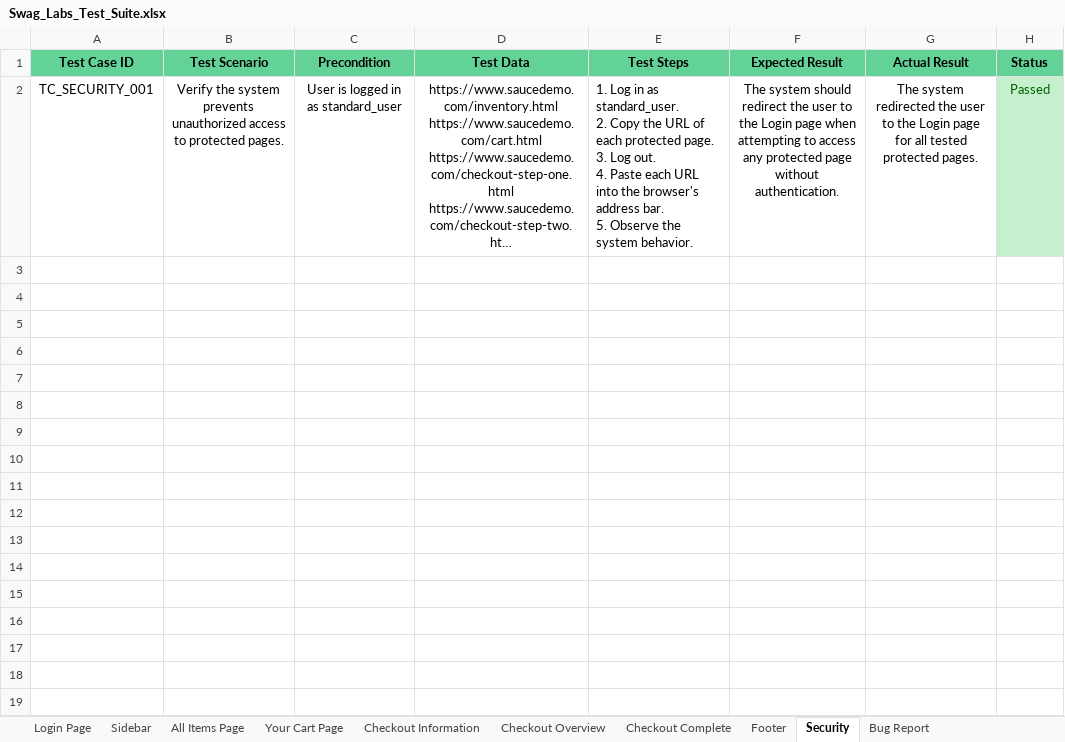
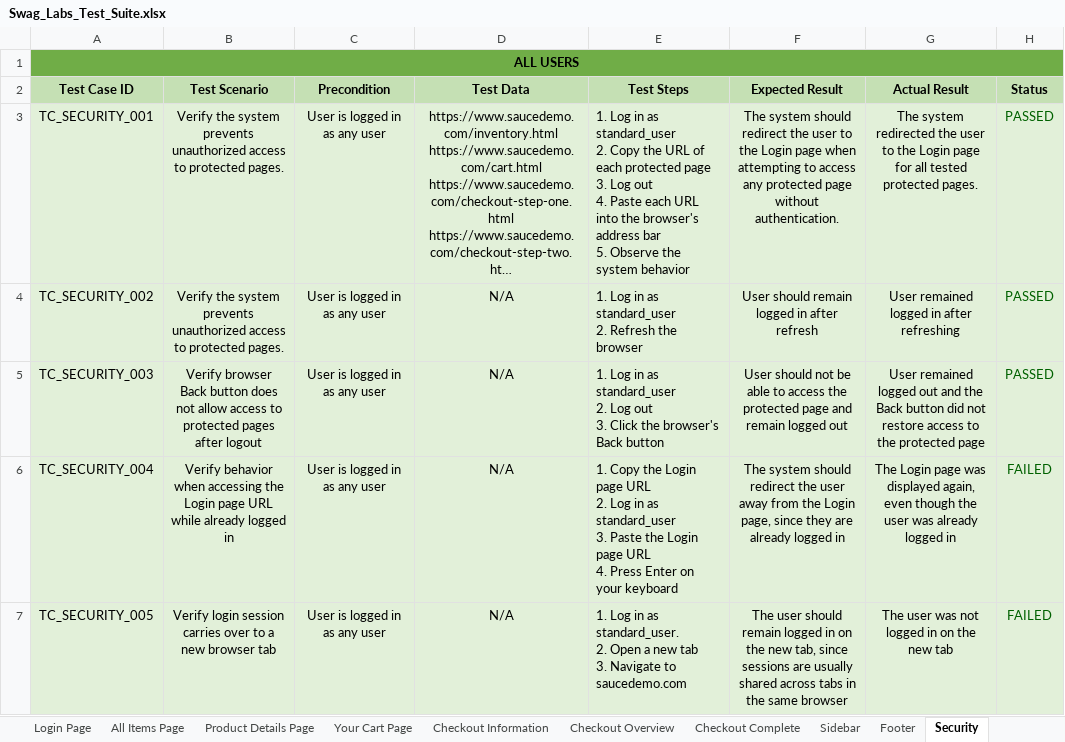
Before and after one commit to iammesina012/swag-labs-test-suite, an Excel workbook: Swag_Labs_Test_Suite.xlsx, sheet Security, drawn as a sheet; long unchanged cells end in …; values as stored, in another font and other column widths than the file's, no borders; conditional formats not drawn; addresses are those after the commit; ↵ is a line break in a cell; the diff names each change by its address in the sheet, - before the commit and + after, or states it on an @@ line.

Commit message:
Update QA test suite and bug reports

```diff
--- a/Swag_Labs_Test_Suite.xlsx (sheet Security)
+++ b/Swag_Labs_Test_Suite.xlsx (sheet Security)
+sheet tab: Product Details Page
@@ sheet tab order changed: Login Page | All Items Page | Product Details Page | Your Cart Page | Checkout Information | Checkout Overview | Checkout Complete | Sidebar | Footer | Security @@
+row 1: ALL USERS
-A2:H2 fill: #63D297
+A2:H2 fill: #C5E0B4
-A3:G3 fill: none
+A3:G3 fill: #E2F0D9
-C3 (Precondition): User is logged in as standard_user
+C3 (Precondition): User is logged in as any user
-E3 (Test Steps): …in as standard_user. ↵ 2. Copy the URL of each protected page. ↵ 3. Log out. ↵ 4. Paste each URL into the browser's address bar. ↵ 5. Observe the system behavior.
+E3 (Test Steps): …in as standard_user ↵ 2. Copy the URL of each protected page ↵ 3. Log out ↵ 4. Paste each URL into the browser's address bar ↵ 5. Observe the system behavior
-H3 (Status): Passed
+H3 (Status): PASSED
-H3 fill: #C6EFCE
+H3 fill: #E2F0D9
+row 4: TC_SECURITY_002 | Verify the system prevents unauthorized access to protected pages. | User is logged in as any user | N/A | 1. Log in as standard_user ↵ 2. Refresh the browser | User should remain logged in after refresh | User remained logged in after refreshing | PASSED
+row 5: TC_SECURITY_003 | Verify browser Back button does not allow access to protected pages after logout | User is logged in as any user | N/A | 1. Log in as standard_user ↵ 2. Log out ↵ 3. Click the browser's Back button | User should not be able to access the protected page and remain logged out | User remained logged out and the Back button did not restore access to the protected page | PASSED
+row 6: TC_SECURITY_004 | Verify behavior when accessing the Login page URL while already logged in | User is logged in as any user | N/A | 1. Copy the Login page URL ↵ 2. Log in as standard_user ↵ 3. Paste the Login page URL ↵ 4. Press Enter on your keyboard | The system should redirect the user away from the Login page, since they are already logged in | The Login page was displayed again, even though the user was already logged in | FAILED
+row 7: TC_SECURITY_005 | Verify login session carries over to a new browser tab | User is logged in as any user | N/A | 1. Log in as standard_user. ↵ 2. Open a new tab ↵ 3. Navigate to saucedemo.com | The user should remain logged in on the new tab, since sessions are usually shared across tabs in the same browser | The user was not logged in on the new tab | FAILED
```
Also changed, not shown: sheet All Items Page, sheet Your Cart Page, sheet Checkout Information, sheet Bug Report, sheet Sidebar, sheet Login Page, 3 more sheets.
